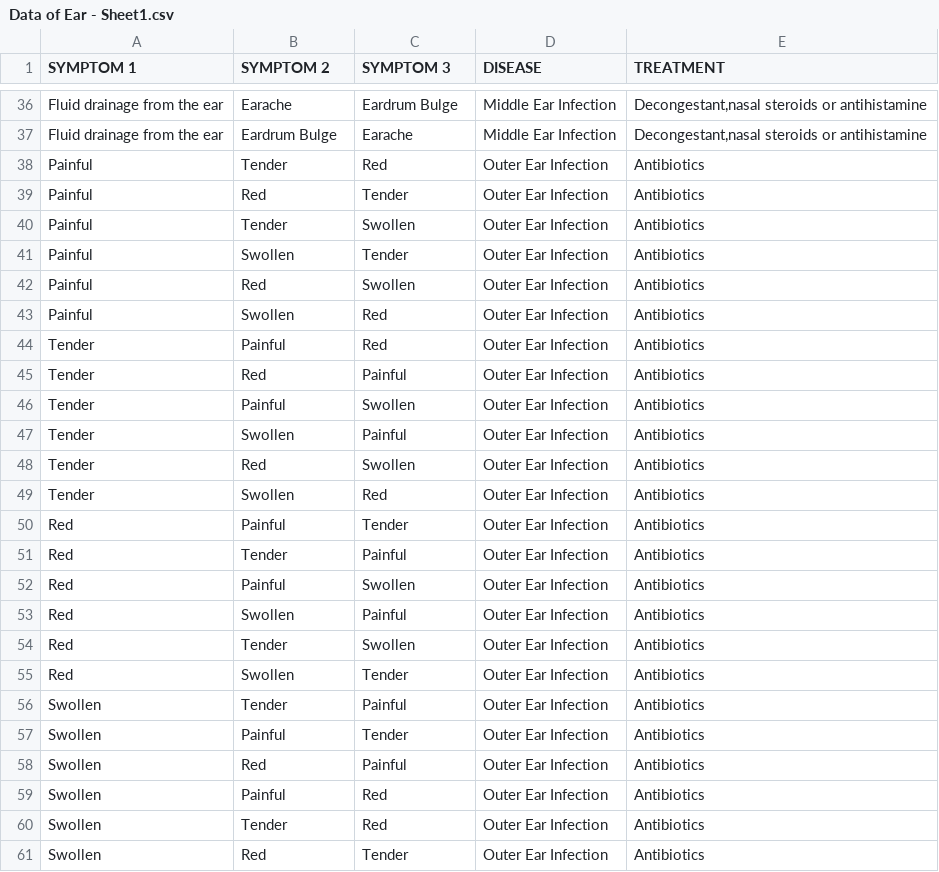
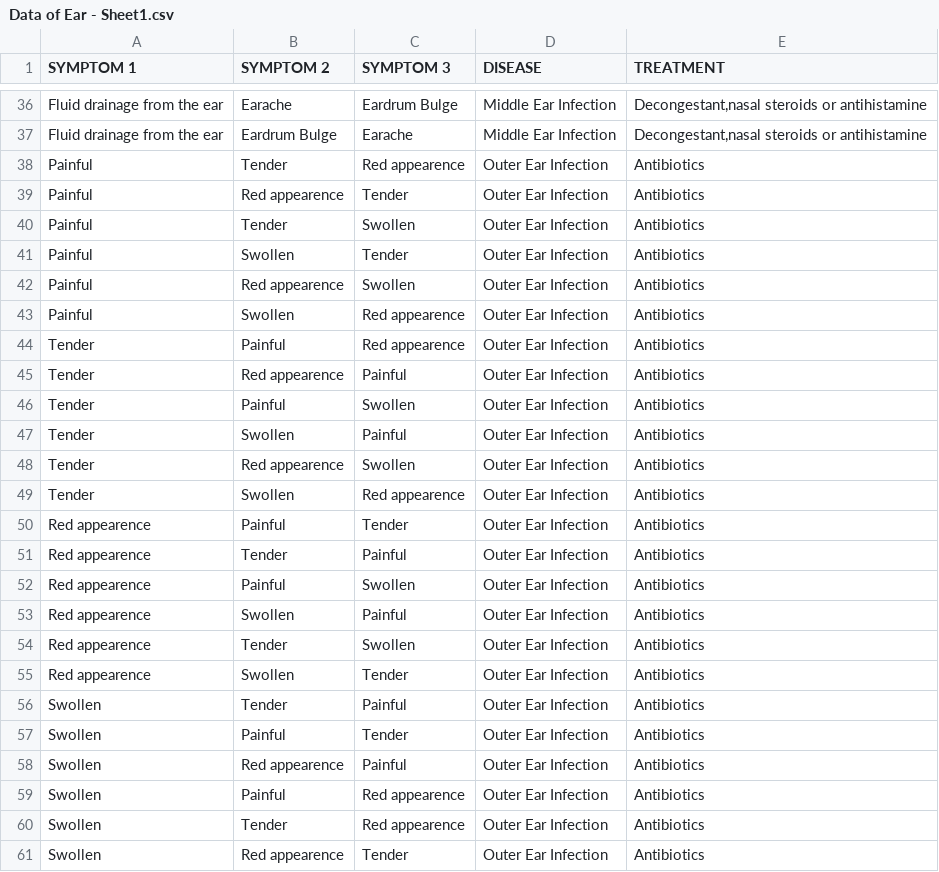
Before and after one commit to kruphacm/mini-project, a CSV file: Data of Ear - Sheet1.csv, drawn as a sheet; only a part is shown, gaps mark what is left out.

Commit message:
Update Data of Ear - Sheet1.csv

```diff
--- a/Data of Ear - Sheet1.csv
+++ b/Data of Ear - Sheet1.csv
@@ -37,25 +37,25 @@ Fluid drainage from the ear,Earache,Eardrum Bulge,Middle Ear Infection,"Deconges
 Fluid drainage from the ear,Eardrum Bulge,Earache,Middle Ear Infection,"Decongestant,nasal steroids or antihistamine"
-Painful,Tender,Red,Outer Ear Infection,Antibiotics
-Painful,Red,Tender,Outer Ear Infection,Antibiotics
+Painful,Tender,Red appearence,Outer Ear Infection,Antibiotics
+Painful,Red appearence,Tender,Outer Ear Infection,Antibiotics
 Painful,Tender,Swollen,Outer Ear Infection,Antibiotics
 Painful,Swollen,Tender,Outer Ear Infection,Antibiotics
-Painful,Red,Swollen,Outer Ear Infection,Antibiotics
-Painful,Swollen,Red,Outer Ear Infection,Antibiotics
-Tender,Painful,Red,Outer Ear Infection,Antibiotics
-Tender,Red,Painful,Outer Ear Infection,Antibiotics
+Painful,Red appearence,Swollen,Outer Ear Infection,Antibiotics
+Painful,Swollen,Red appearence,Outer Ear Infection,Antibiotics
+Tender,Painful,Red appearence,Outer Ear Infection,Antibiotics
+Tender,Red appearence,Painful,Outer Ear Infection,Antibiotics
 Tender,Painful,Swollen,Outer Ear Infection,Antibiotics
 Tender,Swollen,Painful,Outer Ear Infection,Antibiotics
-Tender,Red,Swollen,Outer Ear Infection,Antibiotics
-Tender,Swollen,Red,Outer Ear Infection,Antibiotics
-Red,Painful,Tender,Outer Ear Infection,Antibiotics
-Red,Tender,Painful,Outer Ear Infection,Antibiotics
-Red,Painful,Swollen,Outer Ear Infection,Antibiotics
-Red,Swollen,Painful,Outer Ear Infection,Antibiotics
-Red,Tender,Swollen,Outer Ear Infection,Antibiotics
-Red,Swollen,Tender,Outer Ear Infection,Antibiotics
+Tender,Red appearence,Swollen,Outer Ear Infection,Antibiotics
+Tender,Swollen,Red appearence,Outer Ear Infection,Antibiotics
+Red appearence,Painful,Tender,Outer Ear Infection,Antibiotics
+Red appearence,Tender,Painful,Outer Ear Infection,Antibiotics
+Red appearence,Painful,Swollen,Outer Ear Infection,Antibiotics
+Red appearence,Swollen,Painful,Outer Ear Infection,Antibiotics
+Red appearence,Tender,Swollen,Outer Ear Infection,Antibiotics
+Red appearence,Swollen,Tender,Outer Ear Infection,Antibiotics
 Swollen,Tender,Painful,Outer Ear Infection,Antibiotics
 Swollen,Painful,Tender,Outer Ear Infection,Antibiotics
-Swollen,Red,Painful,Outer Ear Infection,Antibiotics
-Swollen,Painful,Red,Outer Ear Infection,Antibiotics
-Swollen,Tender,Red,Outer Ear Infection,Antibiotics
-Swollen,Red,Tender,Outer Ear Infection,Antibiotics
+Swollen,Red appearence,Painful,Outer Ear Infection,Antibiotics
+Swollen,Painful,Red appearence,Outer Ear Infection,Antibiotics
+Swollen,Tender,Red appearence,Outer Ear Infection,Antibiotics
+Swollen,Red appearence,Tender,Outer Ear Infection,Antibiotics
```
